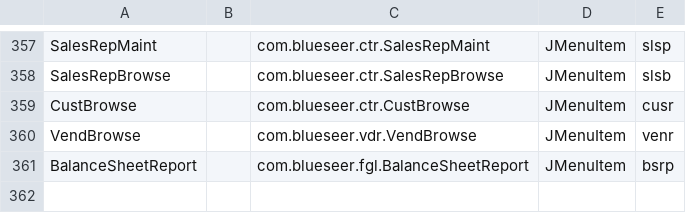
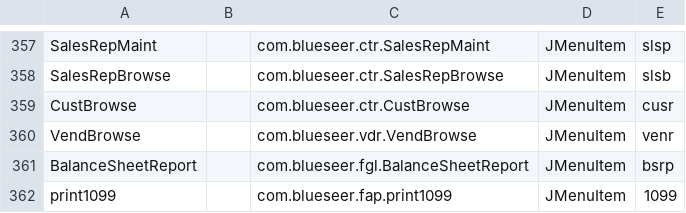
Before and after one commit to karandhot/blueseer, a CSV file: sf/data/en/menumstr.csv, drawn as a sheet; only a part is shown, gaps mark what is left out.

```diff
--- a/sf/data/en/menumstr.csv
+++ b/sf/data/en/menumstr.csv
@@ -361 +361,2 @@ VendBrowse,,com.blueseer.vdr.VendBrowse,JMenuItem,venr
 BalanceSheetReport,,com.blueseer.fgl.BalanceSheetReport,JMenuItem,bsrp
+print1099,,com.blueseer.fap.print1099,JMenuItem,1099
```
Also changed, not shown: sf/data/en/menutree.csv, sf/data/en/panelmstr.csv, 22 other files.
